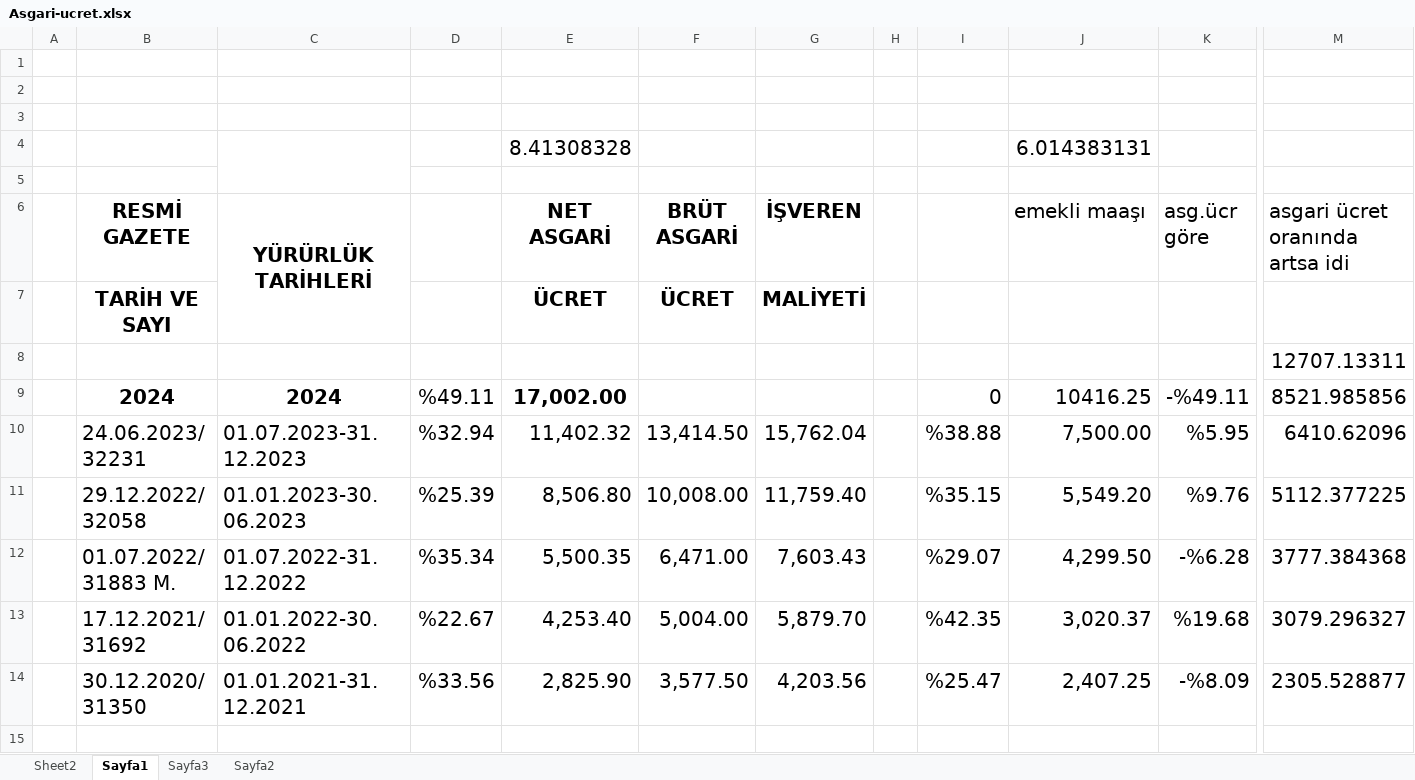
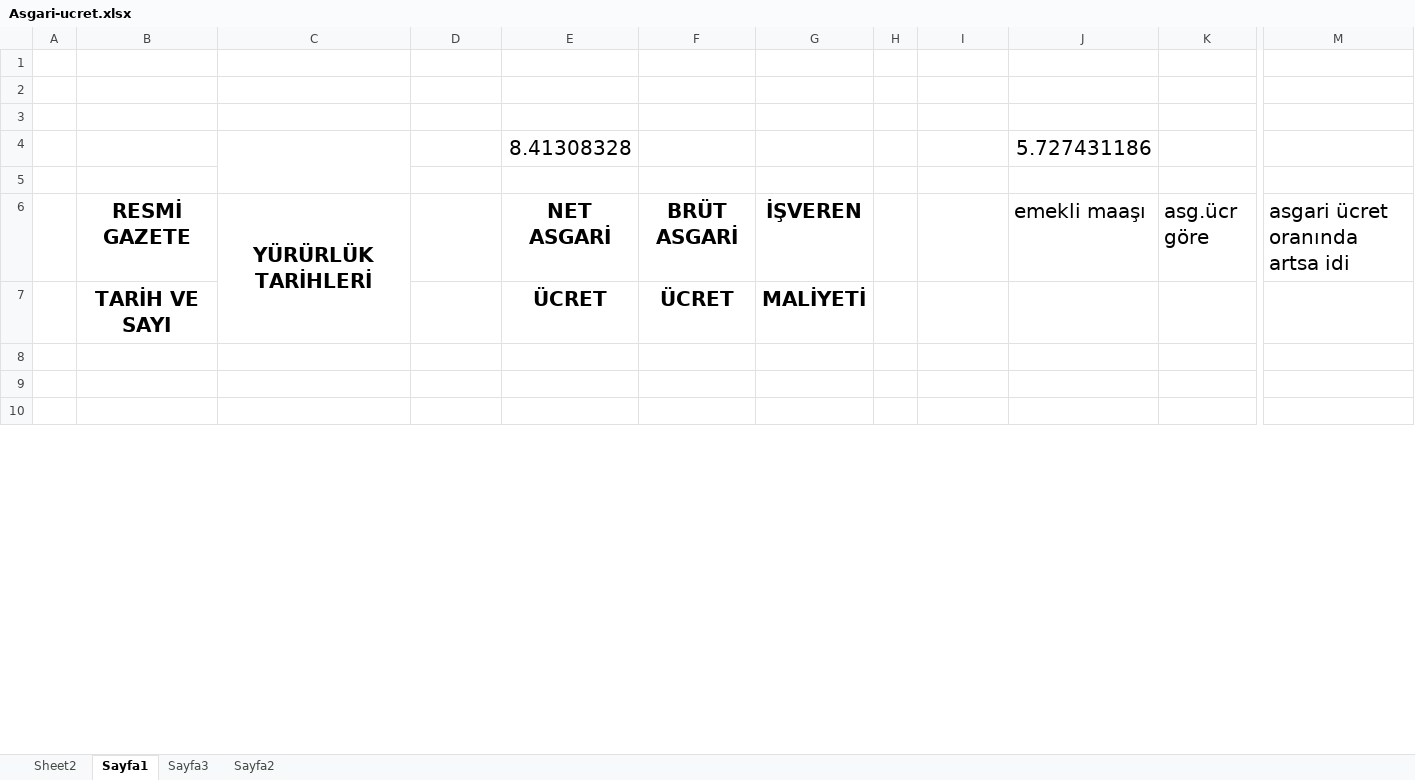
Before and after one commit to roboturx/yzhn, an Excel workbook: Asgari-ucret.xlsx, sheet Sayfa1, drawn as a sheet; only a part is shown, gaps mark what is left out; values as stored, in another font and other column widths than the file's, no borders; removed rows and columns are numbered as before the commit, all else as after; rows hold the shown columns only; the diff covers the shown part only; the diff names each change by its address in the sheet, - before the commit and + after, or states it on an @@ line.

Commit message:
committed 20240425

```diff
--- a/Asgari-ucret.xlsx (sheet Sayfa1)
+++ b/Asgari-ucret.xlsx (sheet Sayfa1)
-J4 (emekli maaşı): 6.014383131
+J4 (emekli maaşı): 5.727431186
-row 8:  |  |  |  |  |  |  |  |  |  |  | 12707.13311
-row 9:  | 2024 | 2024 | %49.11 | 17,002.00 |  |  |  | 0 | 10416.25 | -%49.11 | 8521.985856
-row 10:  | 24.06.2023/ 32231 | 01.07.2023-31.12.2023 | %32.94 | 11,402.32 | 13,414.50 | 15,762.04 |  | %38.88 | 7,500.00 | %5.95 | 6410.62096
-row 11:  | 29.12.2022/ 32058 | 01.01.2023-30.06.2023 | %25.39 | 8,506.80 | 10,008.00 | 11,759.40 |  | %35.15 | 5,549.20 | %9.76 | 5112.377225
-row 12:  | 01.07.2022/ 31883 M. | 01.07.2022-31.12.2022 | %35.34 | 5,500.35 | 6,471.00 | 7,603.43 |  | %29.07 | 4,299.50 | -%6.28 | 3777.384368
-row 13:  | 17.12.2021/ 31692 | 01.01.2022-30.06.2022 | %22.67 | 4,253.40 | 5,004.00 | 5,879.70 |  | %42.35 | 3,020.37 | %19.68 | 3079.296327
-row 14:  | 30.12.2020/ 31350 | 01.01.2021-31.12.2021 | %33.56 | 2,825.90 | 3,577.50 | 4,203.56 |  | %25.47 | 2,407.25 | -%8.09 | 2305.528877
+row 9: (empty)
+row 10: (empty)
```
Also changed, not shown: 10 added rows, 2 removed rows and 7 edited cells elsewhere in this sheet, sheet Sayfa3, formulas that keep their value.
